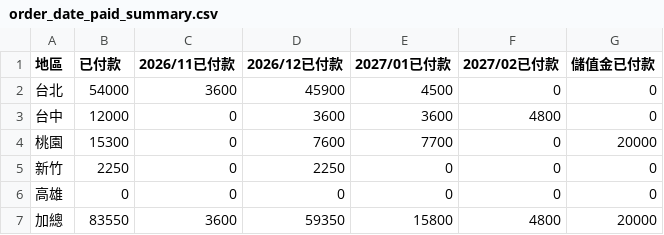
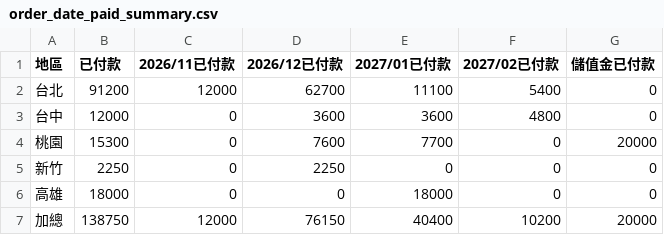
Before and after one commit to jenny-smart/tool-system, a CSV file: dashboard_data/latest/order_date_paid_summary.csv, drawn as a sheet.

Commit message:
Sync performance report data (op-system 手動更新)

```diff
--- a/dashboard_data/latest/order_date_paid_summary.csv
+++ b/dashboard_data/latest/order_date_paid_summary.csv
@@ -1,3 +1,3 @@
 地區,已付款,2026/11已付款,2026/12已付款,2027/01已付款,2027/02已付款,儲值金已付款
-台北,54000,3600,45900,4500,0,0
+台北,91200,12000,62700,11100,5400,0
 台中,12000,0,3600,3600,4800,0
@@ -5,3 +5,3 @@
 新竹,2250,0,2250,0,0,0
-高雄,0,0,0,0,0,0
-加總,83550,3600,59350,15800,4800,20000
+高雄,18000,0,0,18000,0,0
+加總,138750,12000,76150,40400,10200,20000
```
Also changed, not shown: dashboard_data/latest/order_date_combined_summary.csv, dashboard_data/latest/order_date_summary.csv, 1 other file.
